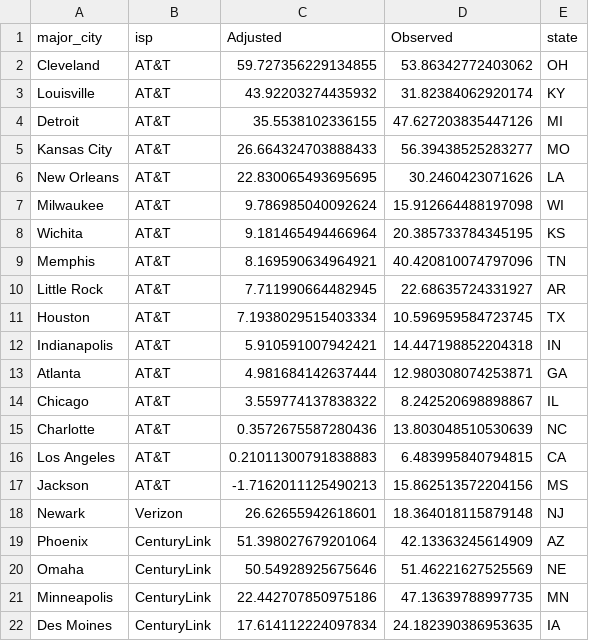
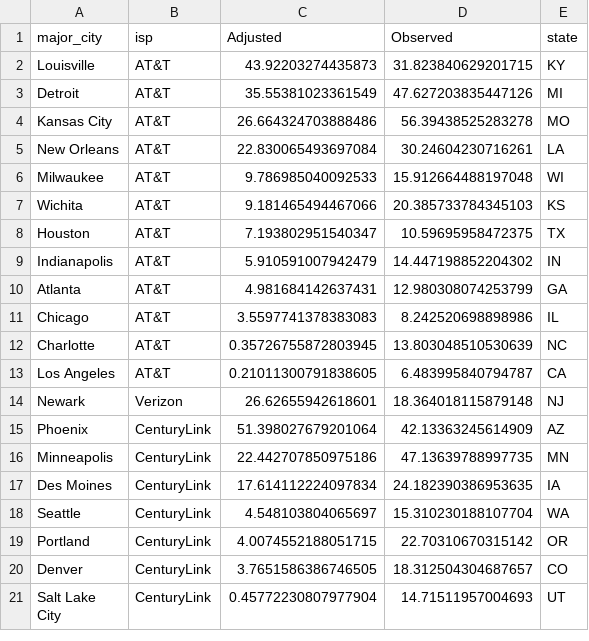
Before and after one commit to the-markup/investigation-isp, a CSV file: data/output/figs/fig5_redlining.csv, drawn as a sheet; only a part is shown; the shorter side is filled out with more unchanged rows; the diff covers the shown part only.

```diff
--- a/data/output/figs/fig5_redlining.csv
+++ b/data/output/figs/fig5_redlining.csv
@@ -1,21 +1,16 @@
 major_city,isp,Adjusted,Observed,state
-Cleveland,AT&T,59.727356229134855,53.86342772403062,OH
-Louisville,AT&T,43.92203274435932,31.82384062920174,KY
-Detroit,AT&T,35.5538102336155,47.627203835447126,MI
-Kansas City,AT&T,26.664324703888433,56.39438525283277,MO
-New Orleans,AT&T,22.830065493695695,30.2460423071626,LA
-Milwaukee,AT&T,9.786985040092624,15.912664488197098,WI
-Wichita,AT&T,9.181465494466964,20.385733784345195,KS
-Memphis,AT&T,8.169590634964921,40.420810074797096,TN
-Little Rock,AT&T,7.711990664482945,22.68635724331927,AR
-Houston,AT&T,7.1938029515403334,10.596959584723745,TX
-Indianapolis,AT&T,5.910591007942421,14.447198852204318,IN
-Atlanta,AT&T,4.981684142637444,12.980308074253871,GA
-Chicago,AT&T,3.559774137838322,8.242520698898867,IL
-Charlotte,AT&T,0.3572675587280436,13.803048510530639,NC
-Los Angeles,AT&T,0.21011300791838883,6.483995840794815,CA
-Jackson,AT&T,-1.7162011125490213,15.862513572204156,MS
+Louisville,AT&T,43.92203274435873,31.823840629201715,KY
+Detroit,AT&T,35.55381023361549,47.627203835447126,MI
+Kansas City,AT&T,26.664324703888486,56.39438525283278,MO
+New Orleans,AT&T,22.830065493697084,30.24604230716261,LA
+Milwaukee,AT&T,9.786985040092533,15.912664488197048,WI
+Wichita,AT&T,9.181465494467066,20.385733784345103,KS
+Houston,AT&T,7.193802951540347,10.59695958472375,TX
+Indianapolis,AT&T,5.910591007942479,14.447198852204302,IN
+Atlanta,AT&T,4.981684142637431,12.980308074253799,GA
+Chicago,AT&T,3.5597741378383083,8.242520698898986,IL
+Charlotte,AT&T,0.35726755872803945,13.803048510530639,NC
+Los Angeles,AT&T,0.21011300791838605,6.483995840794787,CA
 Newark,Verizon,26.62655942618601,18.364018115879148,NJ
 Phoenix,CenturyLink,51.398027679201064,42.13363245614909,AZ
-Omaha,CenturyLink,50.54928925675646,51.46221627525569,NE
 Minneapolis,CenturyLink,22.442707850975186,47.13639788997735,MN
```
Also changed, not shown: 3 removed rows and 22 edited cells elsewhere in this file, data/output/figs/fig4_income.csv, data/output/figs/fig4_redlining.csv, 9 other files.
